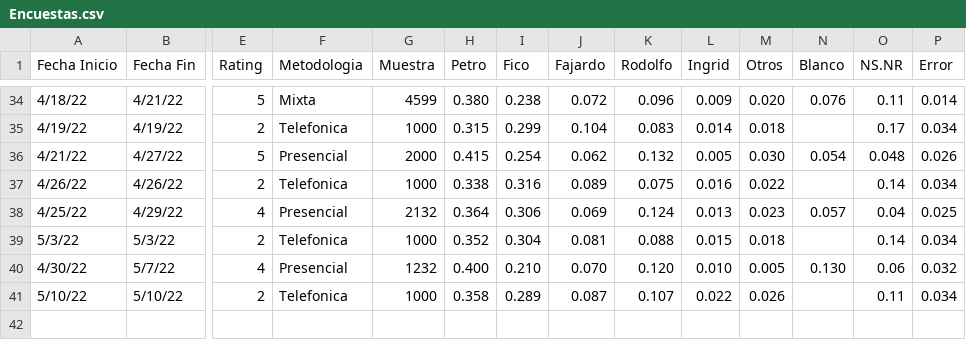
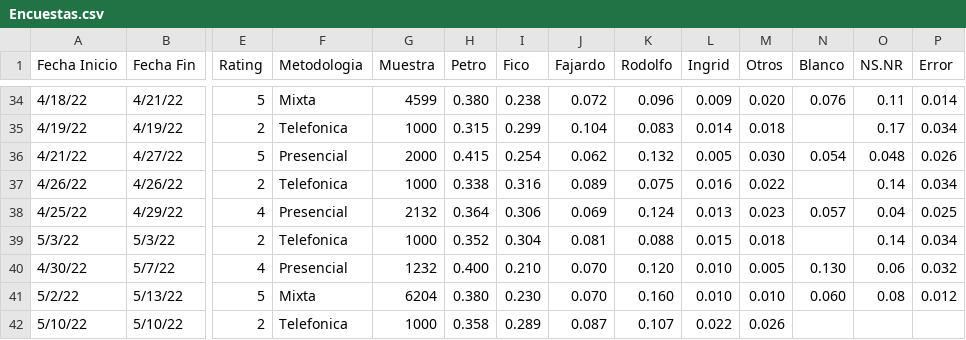
Before and after one commit to PoliticaConDato/Elecciones-2022, a CSV file: data/Encuestas.csv, drawn as a sheet; only a part is shown, gaps mark what is left out; addresses are those after the commit; rows hold the shown columns only; the diff names each change by its address in the sheet, - before the commit and + after, or states it on an @@ line.

Commit message:
Update encuesta CNC

```diff
--- a/data/Encuestas.csv
+++ b/data/Encuestas.csv
+row 41: 5/2/22 | 5/13/22 | 5 | Mixta | 6204 | 0.380 | 0.230 | 0.070 | 0.160 | 0.010 | 0.010 | 0.060 | 0.08 | 0.012
-O42 (NS.NR): 0.11
+O42 (NS.NR): (empty)
-P42 (Error): 0.034
+P42 (Error): (empty)
```
